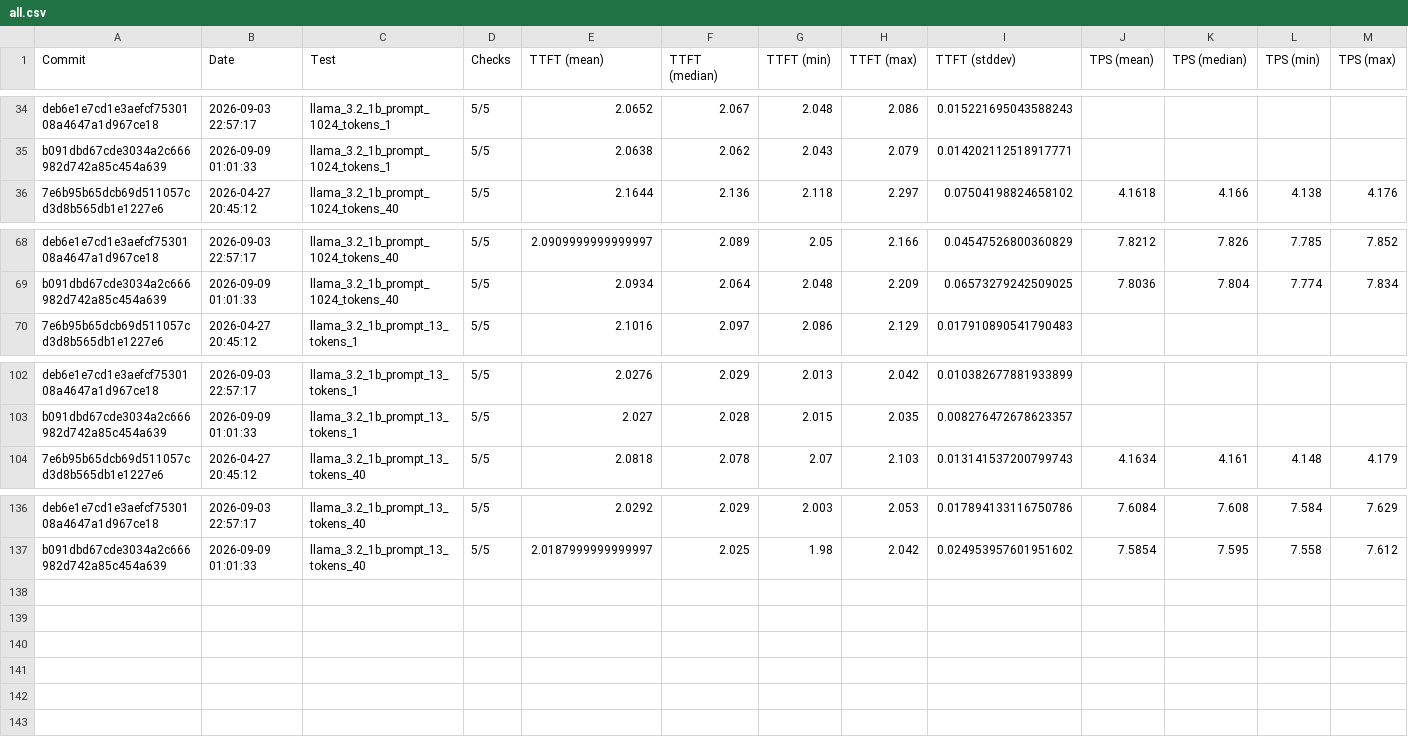
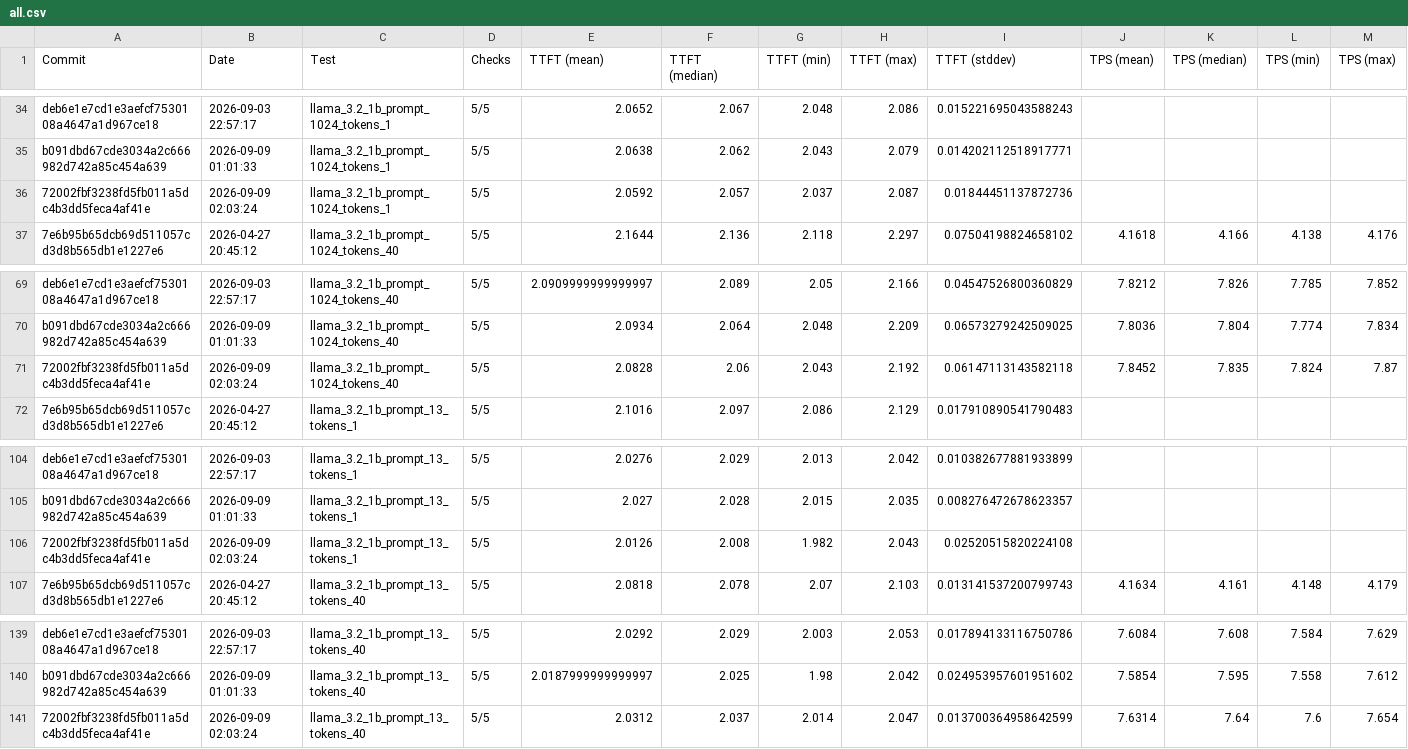
Before and after one commit to amd/IRON, a CSV file: krackan/examples/all.csv, drawn as a sheet; only a part is shown, gaps mark what is left out; rows hold the shown columns only; the diff names each change by its address in the sheet, - before the commit and + after, or states it on an @@ line.

```diff
--- a/krackan/examples/all.csv
+++ b/krackan/examples/all.csv
+row 36: 72002fbf3238fd5fb011a5dc4b3dd5feca4af41e | 2026-09-09 02:03:24 | llama_3.2_1b_prompt_1024_tokens_1 | 5/5 | 2.0592 | 2.057 | 2.037 | 2.087 | 0.01844451137872736
+row 71: 72002fbf3238fd5fb011a5dc4b3dd5feca4af41e | 2026-09-09 02:03:24 | llama_3.2_1b_prompt_1024_tokens_40 | 5/5 | 2.0828 | 2.06 | 2.043 | 2.192 | 0.06147113143582118 | 7.8452 | 7.835 | 7.824 | 7.87
+row 106: 72002fbf3238fd5fb011a5dc4b3dd5feca4af41e | 2026-09-09 02:03:24 | llama_3.2_1b_prompt_13_tokens_1 | 5/5 | 2.0126 | 2.008 | 1.982 | 2.043 | 0.02520515820224108
+row 141: 72002fbf3238fd5fb011a5dc4b3dd5feca4af41e | 2026-09-09 02:03:24 | llama_3.2_1b_prompt_13_tokens_40 | 5/5 | 2.0312 | 2.037 | 2.014 | 2.047 | 0.013700364958642599 | 7.6314 | 7.64 | 7.6 | 7.654
```
Also changed, not shown: krackan/examples/latest.csv, 2 other files.
